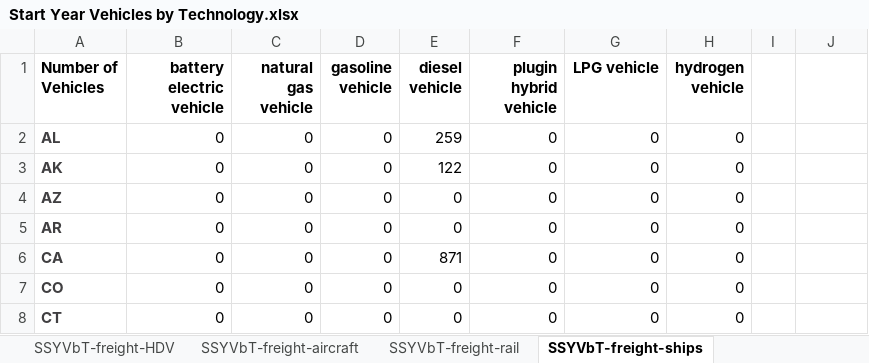
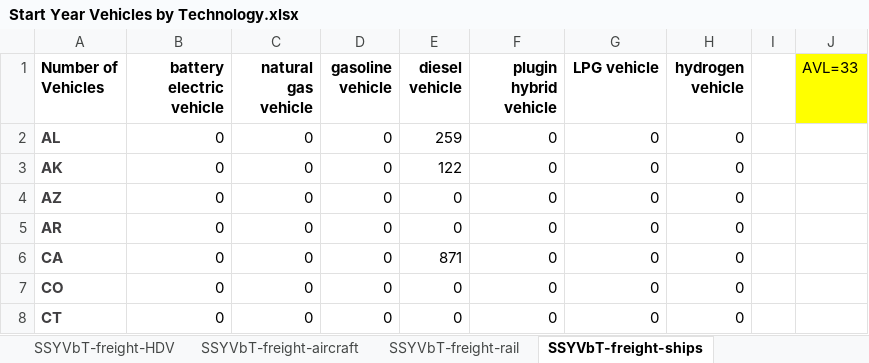
Before and after one commit to EnergyInnovation/eps-pennsylvania, an Excel workbook: InputData/trans/SYVbT/Start Year Vehicles by Technology.xlsx, sheet SSYVbT-freight-ships, drawn as a sheet; only a part is shown; values as stored, in another font and other column widths than the file's, no borders; the diff names each change by its address in the sheet, - before the commit and + after, or states it on an @@ line.

```diff
--- a/InputData/trans/SYVbT/Start Year Vehicles by Technology.xlsx (sheet SSYVbT-freight-ships)
+++ b/InputData/trans/SYVbT/Start Year Vehicles by Technology.xlsx (sheet SSYVbT-freight-ships)
-J1: (empty)
+J1: AVL=33
-J1 fill: none
+J1 fill: #FFFF00
```
Also changed, not shown: sheet SSYVbT-passenger-rail, sheet SSYVbT-freight-rail, sheet SSYVbT-freight-aircraft, sheet SSYVbT-passenger-aircraft, sheet About, other sheet tabs, formulas that keep their value, InputData/elec/RQSD/RPS Qualifying Source Definitions.xlsx, InputData/trans/BAADTbVT/BAU Avg Annual Dist Traveled by Veh Type.xlsx, 6 other files.
